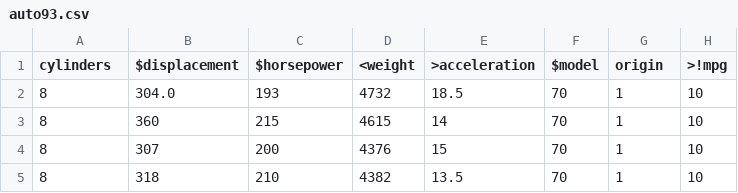
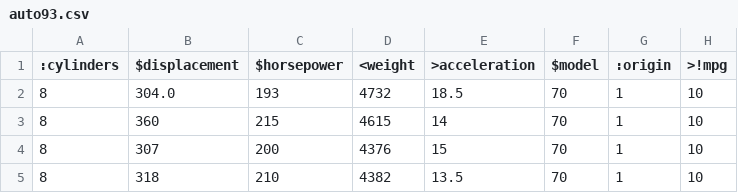
Before and after one commit to timm/silon, a CSV file: etc/data/auto93.csv, drawn as a sheet; only a part is shown.

```diff
--- a/etc/data/auto93.csv
+++ b/etc/data/auto93.csv
@@ -1,2 +1,2 @@
-cylinders, $displacement, $horsepower, <weight, >acceleration,$model, origin, >!mpg
+:cylinders, $displacement, $horsepower, <weight, >acceleration,$model, :origin, >!mpg
 8, 304.0, 193, 4732, 18.5, 70, 1, 10
```
Also changed, not shown: etc/data/weather2.csv, 1 other file.
